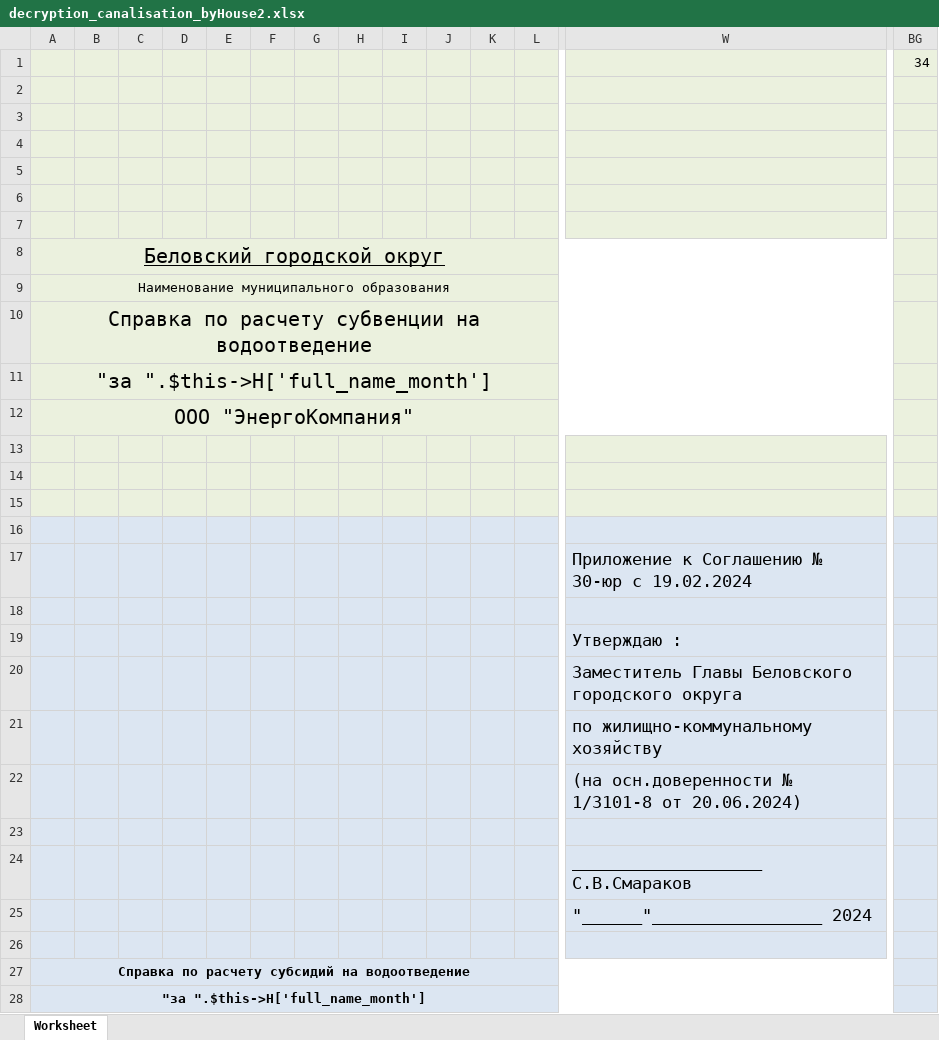
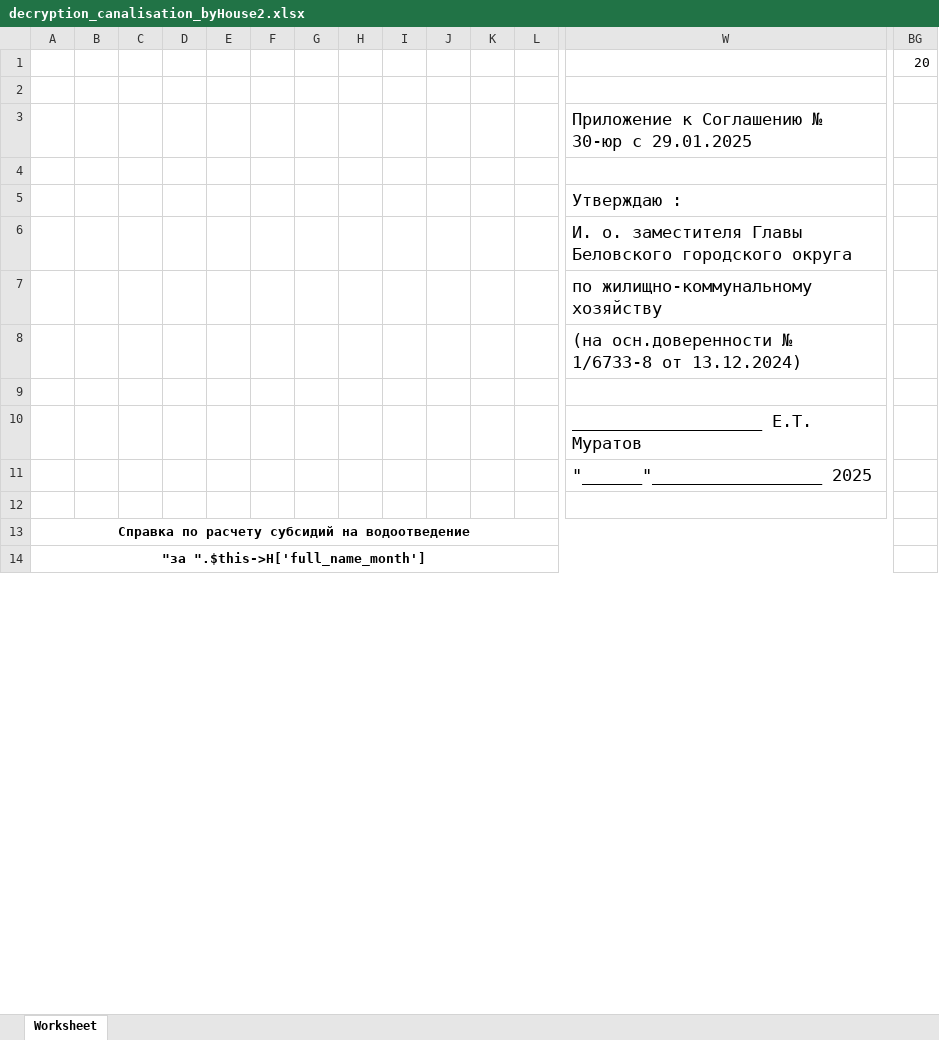
Before and after one commit to ddrsdram/REPORTS, an Excel workbook: Reports/AreDifferent/decryption_canalisation_byHouse2/decryption_canalisation_byHouse2.xlsx, sheet Worksheet, drawn as a sheet; only a part is shown, gaps mark what is left out; values as stored, in another font and other column widths than the file's, no borders; removed rows and columns are numbered as before the commit, all else as after; rows hold the shown columns only; the diff covers the shown part only; the diff names each change by its address in the sheet, - before the commit and + after, or states it on an @@ line.

```diff
--- a/Reports/AreDifferent/decryption_canalisation_byHouse2/decryption_canalisation_byHouse2.xlsx (sheet Worksheet)
+++ b/Reports/AreDifferent/decryption_canalisation_byHouse2/decryption_canalisation_byHouse2.xlsx (sheet Worksheet)
-A1:BG2 fill: #EBF1DE
+A1:BG2 fill: none
-BG1: 34
+BG1: 20
-row 3: (empty)
-row 4: (empty)
-row 5: (empty)
-row 6: (empty)
-row 7: (empty)
-row 8: Беловский городской округ
-row 9: Наименование муниципального образования
-row 10: Справка по расчету субвенции на водоотведение
-row 11: "за ".$this->H['full_name_month']
-row 12: ООО "ЭнергоКомпания"
-row 13: (empty)
-row 14: (empty)
-row 15: (empty)
-row 16: (empty)
-A3:BG14 fill: #DCE6F2
+A3:BG14 fill: none
-W3: Приложение к Соглашению № 30-юр с 19.02.2024
+W3: Приложение к Соглашению № 30-юр с 29.01.2025
-W6: Заместитель Главы Беловского…
+W6: И. о. заместителя Главы Беловского…
-W8: …осн.доверенности № 1/3101-8 от 20.06.2024)
+W8: …осн.доверенности № 1/6733-8 от 13.12.2024)
-W10: ___________________ С.В.Смараков
+W10: ___________________ Е.Т. Муратов
-W11: "______"_________________ 2024
+W11: "______"_________________ 2025
```
Also changed, not shown: 13 removed rows, 1 edited cell and cell formats elsewhere in this sheet, Reports/AreDifferent/decryption_coldWater_byHouse2/decryption_coldWater_byHouse2.xlsx, Reports/AreDifferent/decryption_coldWater_byHouse2_house/decryption_coldWater_byHouse2_house.xlsx, 2 other files.
